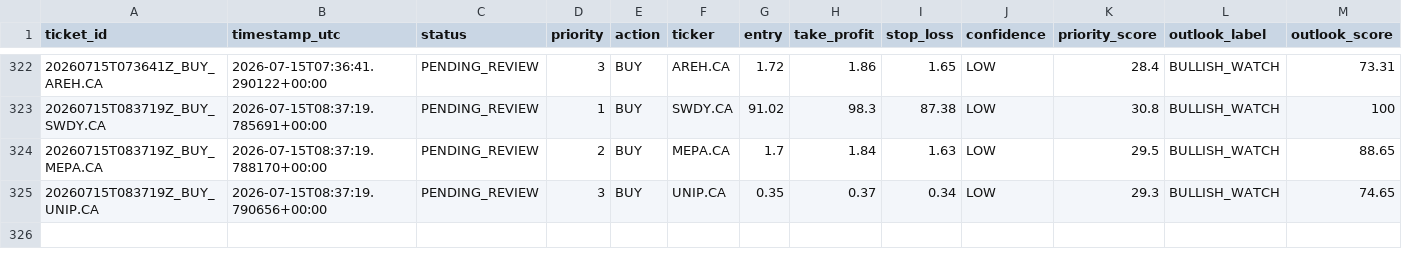
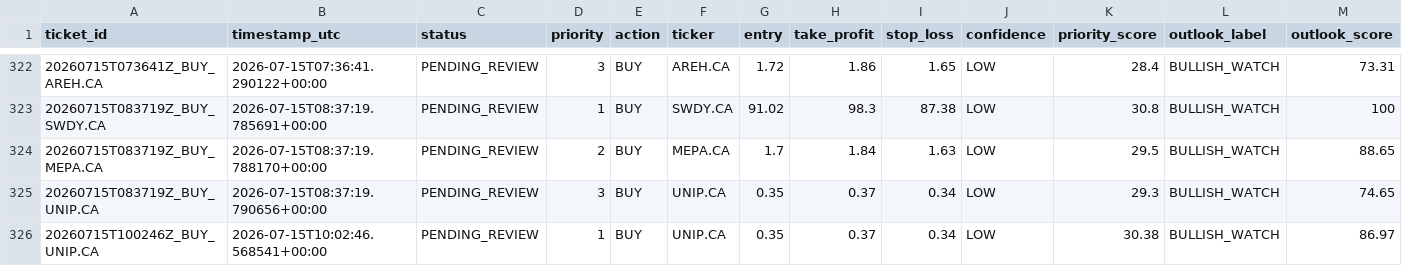
Before and after one commit to Philopater-Ayman/egx-telegram-scanner, a CSV file: action_tickets.csv, drawn as a sheet; only a part is shown, gaps mark what is left out; rows hold the shown columns only; the diff names each change by its address in the sheet, - before the commit and + after, or states it on an @@ line.

```diff
--- a/action_tickets.csv
+++ b/action_tickets.csv
+row 326: 20260715T100246Z_BUY_UNIP.CA | 2026-07-15T10:02:46.568541+00:00 | PENDING_REVIEW | 1 | BUY | UNIP.CA | 0.35 | 0.37 | 0.34 | LOW | 30.38 | BULLISH_WATCH | 86.97
```
Also changed, not shown: data_quality.csv, market_prices.csv, 9 other files.
